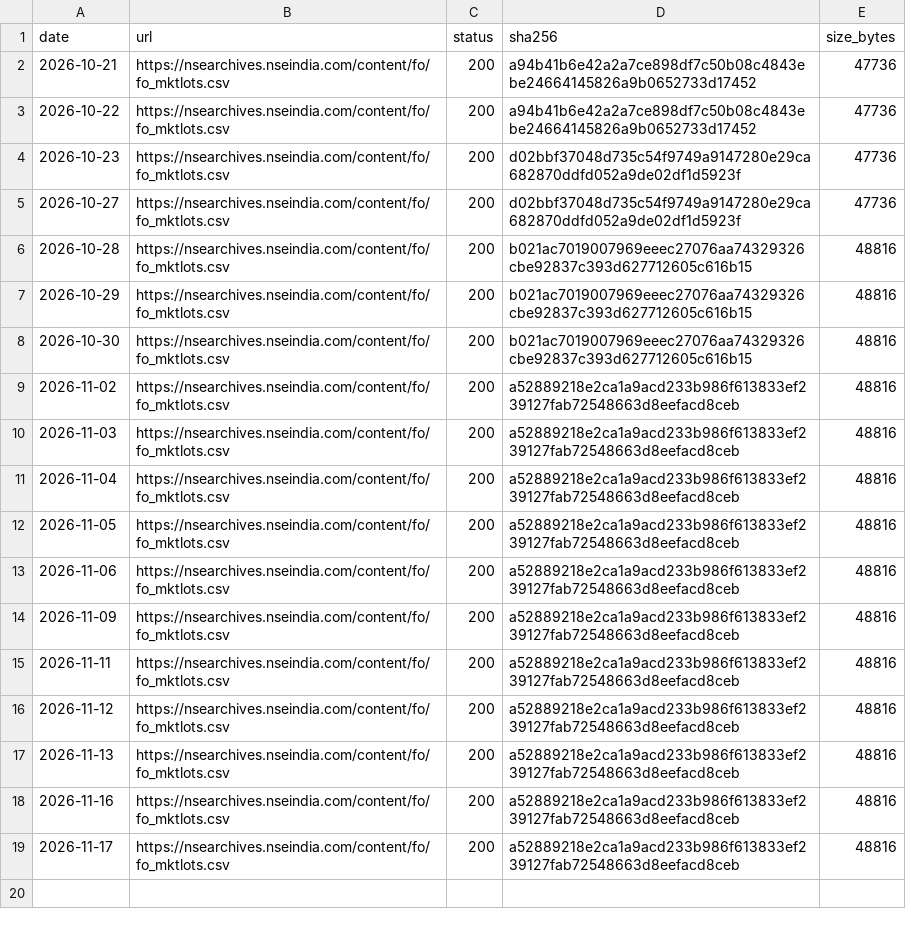
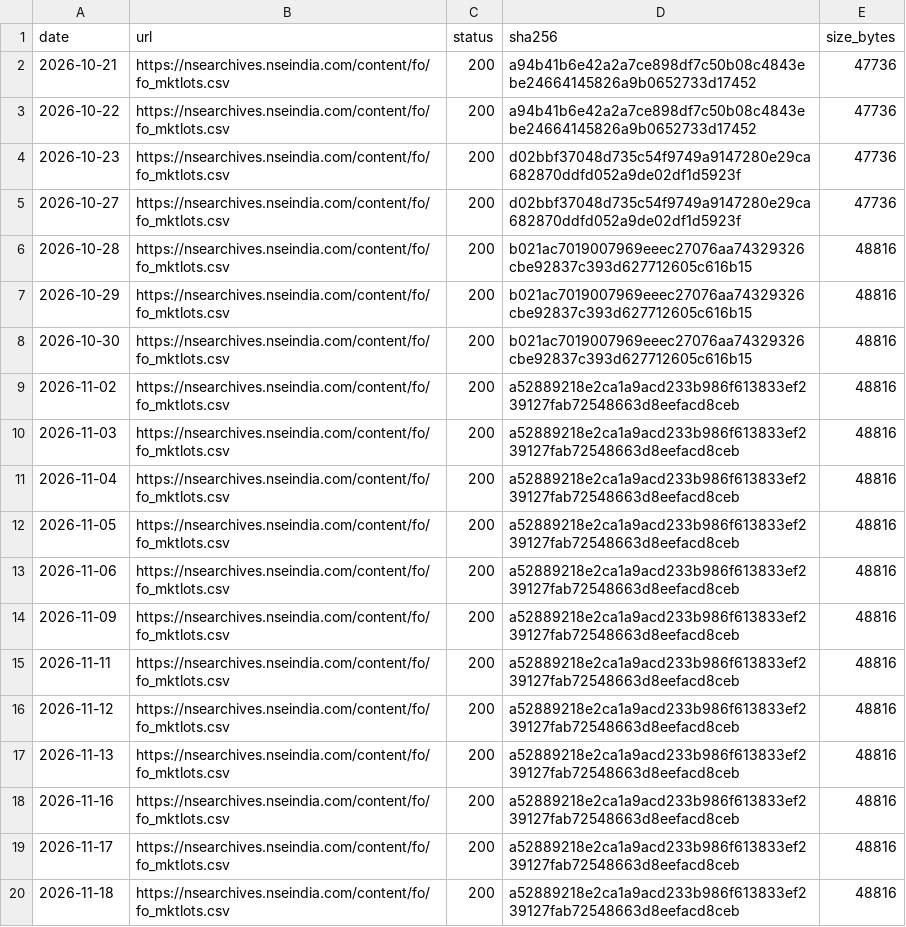
Before and after one commit to exepex/omenix-ingestion, a CSV file: research/data/manifests/fo-lot-sizes.csv, drawn as a sheet; the diff names each change by its address in the sheet, - before the commit and + after, or states it on an @@ line.

```diff
--- a/research/data/manifests/fo-lot-sizes.csv
+++ b/research/data/manifests/fo-lot-sizes.csv
+row 20: 2026-11-18 | https://nsearchives.nseindia.com/content/fo/fo_mktlots.csv | 200 | a52889218e2ca1a9acd233b986f613833ef239127fab72548663d8eefacd8ceb | 48816
```
